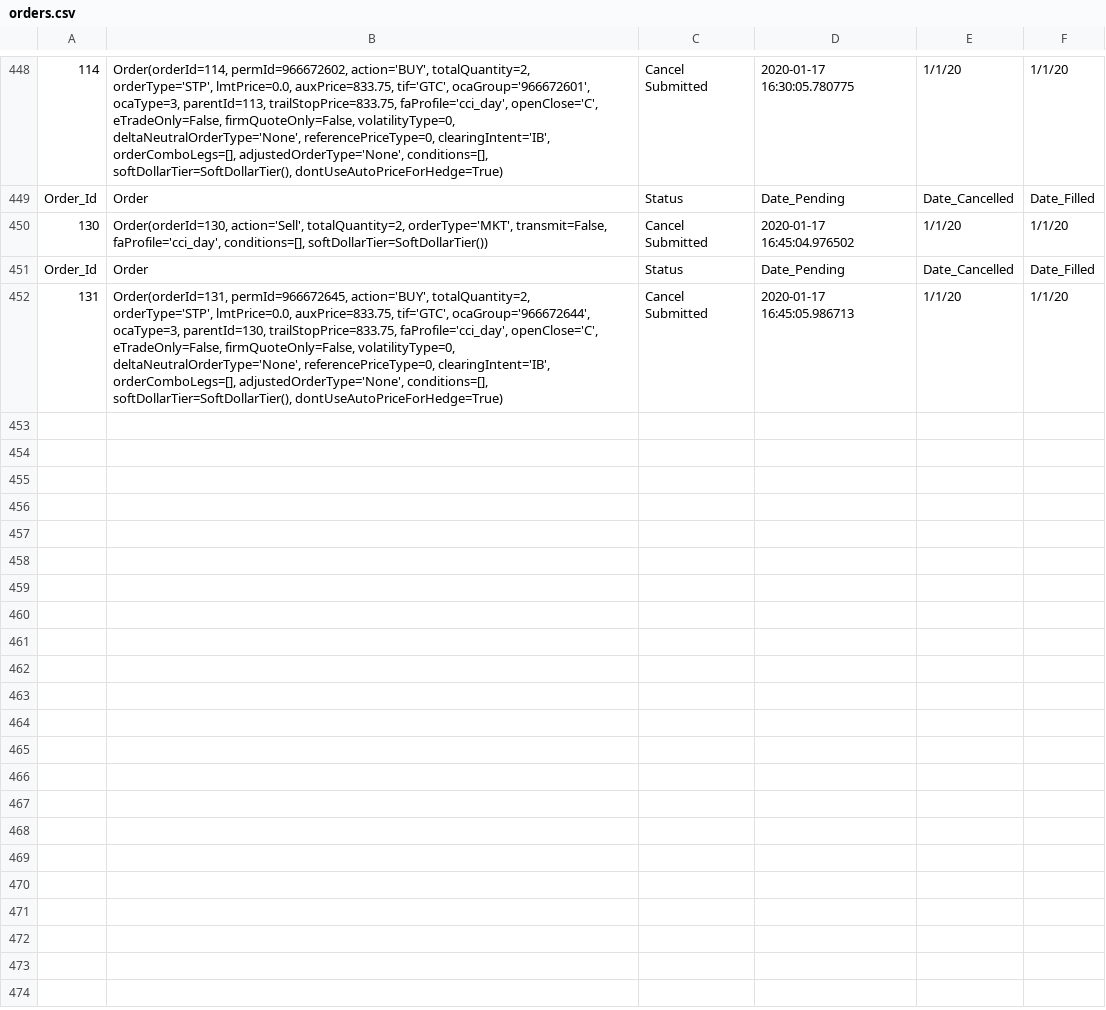
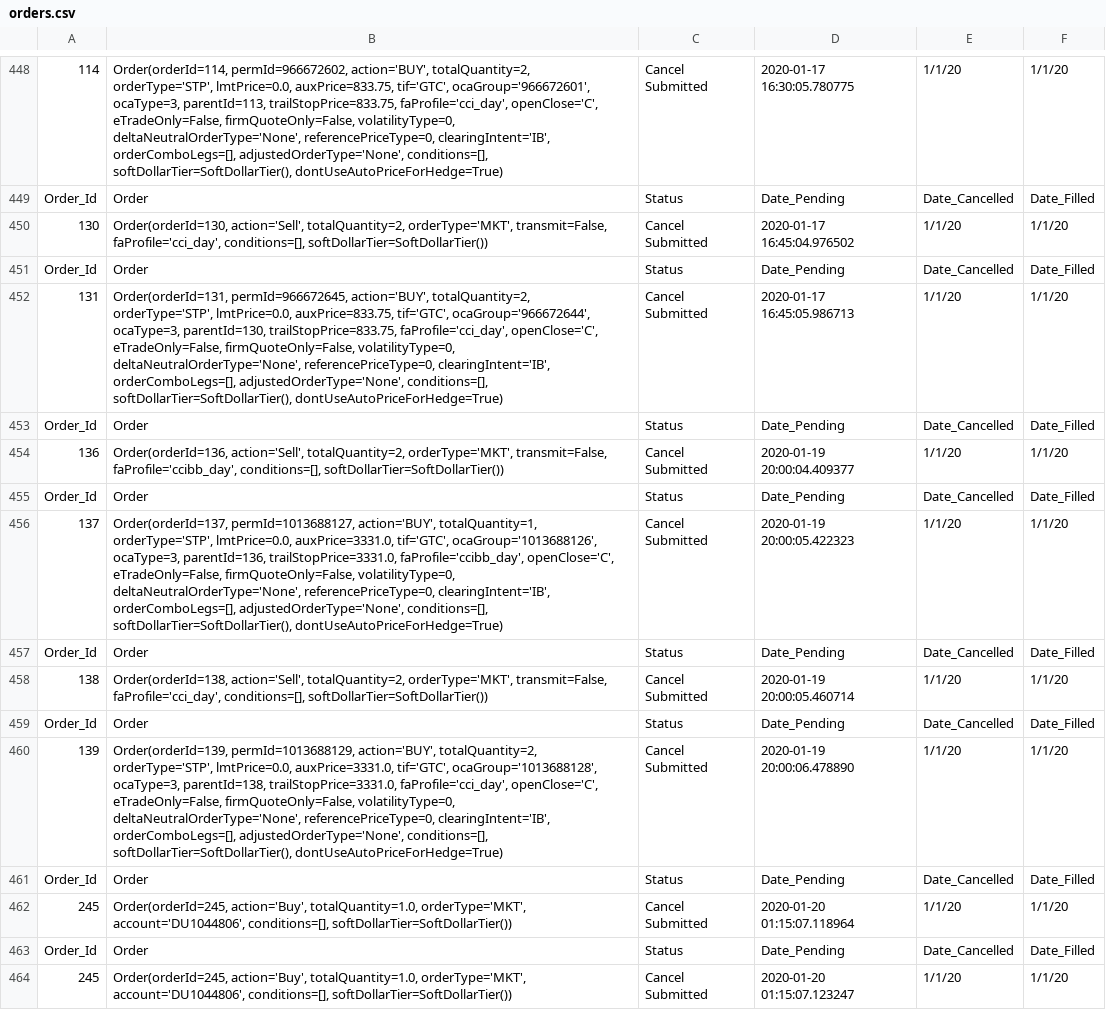
Before and after one commit to rkkreisel/ModelTrader, a CSV file: data/orders.csv, drawn as a sheet; only a part is shown, gaps mark what is left out; the diff covers the shown part only; the diff names each change by its address in the sheet, - before the commit and + after, or states it on an @@ line.

```diff
--- a/data/orders.csv
+++ b/data/orders.csv
+row 453: Order_Id | Order | Status | Date_Pending | Date_Cancelled | Date_Filled
+row 454: 136 | Order(orderId=136, action='Sell', totalQuantity=2, orderType='MKT', transmit=False, faProfile='ccibb_day', conditions=[], softDollarTier=SoftDollarTier()) | Cancel Submitted | 2020-01-19 20:00:04.409377 | 1/1/20 | 1/1/20
+row 455: Order_Id | Order | Status | Date_Pending | Date_Cancelled | Date_Filled
+row 456: 137 | Order(orderId=137, permId=1013688127, action='BUY', totalQuantity=1, orderType='STP', lmtPrice=0.0, auxPrice=3331.0, tif='GTC', ocaGroup='1013688126', ocaType=3, parentId=136, trailStopPrice=3331.0, faProfile='ccibb_day', openClose='C', eTradeOnly=False, firmQuoteOnly=False, volatilityType=0, deltaNeutralOrderType='None', referencePriceType=0, clearingIntent='IB', orderComboLegs=[], adjustedOrderType='None', conditions=[], softDollarTier=SoftDollarTier(), dontUseAutoPriceForHedge=True) | Cancel Submitted | 2020-01-19 20:00:05.422323 | 1/1/20 | 1/1/20
+row 457: Order_Id | Order | Status | Date_Pending | Date_Cancelled | Date_Filled
+row 458: 138 | Order(orderId=138, action='Sell', totalQuantity=2, orderType='MKT', transmit=False, faProfile='cci_day', conditions=[], softDollarTier=SoftDollarTier()) | Cancel Submitted | 2020-01-19 20:00:05.460714 | 1/1/20 | 1/1/20
+row 459: Order_Id | Order | Status | Date_Pending | Date_Cancelled | Date_Filled
+row 460: 139 | Order(orderId=139, permId=1013688129, action='BUY', totalQuantity=2, orderType='STP', lmtPrice=0.0, auxPrice=3331.0, tif='GTC', ocaGroup='1013688128', ocaType=3, parentId=138, trailStopPrice=3331.0, faProfile='cci_day', openClose='C', eTradeOnly=False, firmQuoteOnly=False, volatilityType=0, deltaNeutralOrderType='None', referencePriceType=0, clearingIntent='IB', orderComboLegs=[], adjustedOrderType='None', conditions=[], softDollarTier=SoftDollarTier(), dontUseAutoPriceForHedge=True) | Cancel Submitted | 2020-01-19 20:00:06.478890 | 1/1/20 | 1/1/20
+row 461: Order_Id | Order | Status | Date_Pending | Date_Cancelled | Date_Filled
+row 462: 245 | Order(orderId=245, action='Buy', totalQuantity=1.0, orderType='MKT', account='DU1044806', conditions=[], softDollarTier=SoftDollarTier()) | Cancel Submitted | 2020-01-20 01:15:07.118964 | 1/1/20 | 1/1/20
+row 463: Order_Id | Order | Status | Date_Pending | Date_Cancelled | Date_Filled
+row 464: 245 | Order(orderId=245, action='Buy', totalQuantity=1.0, orderType='MKT', account='DU1044806', conditions=[], softDollarTier=SoftDollarTier()) | Cancel Submitted | 2020-01-20 01:15:07.123247 | 1/1/20 | 1/1/20
```
Also changed, not shown: 12 added rows elsewhere in this file, 6 other files.
